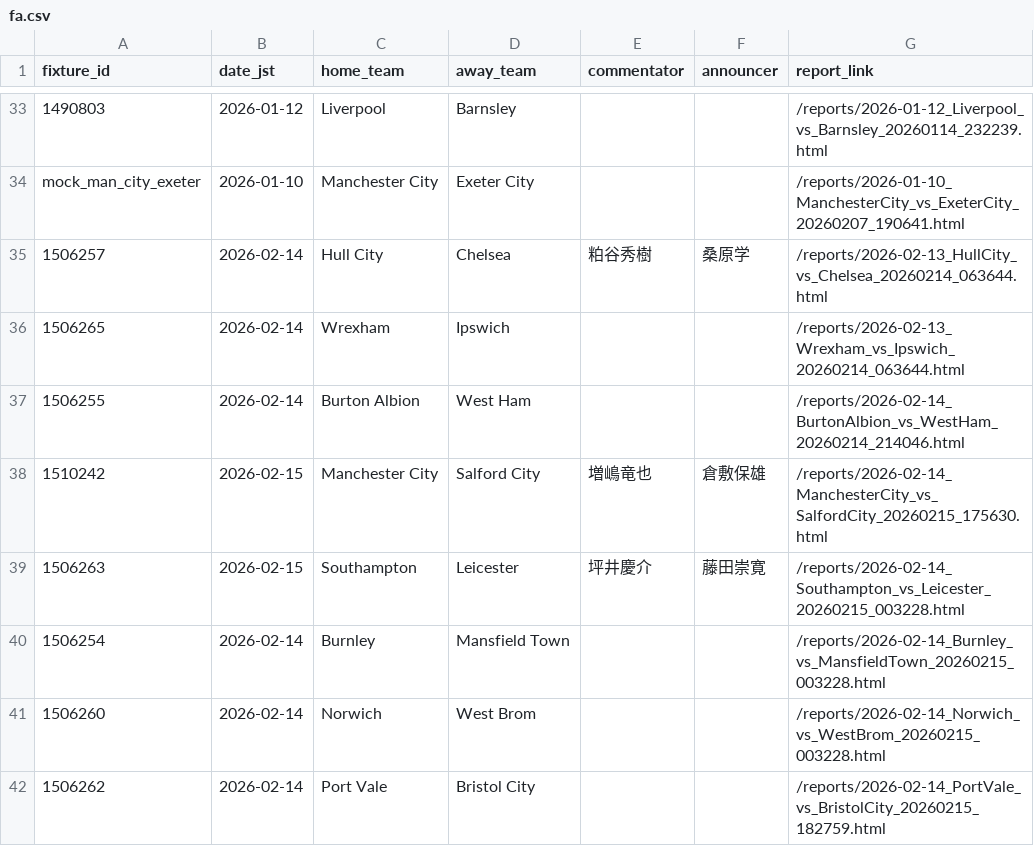
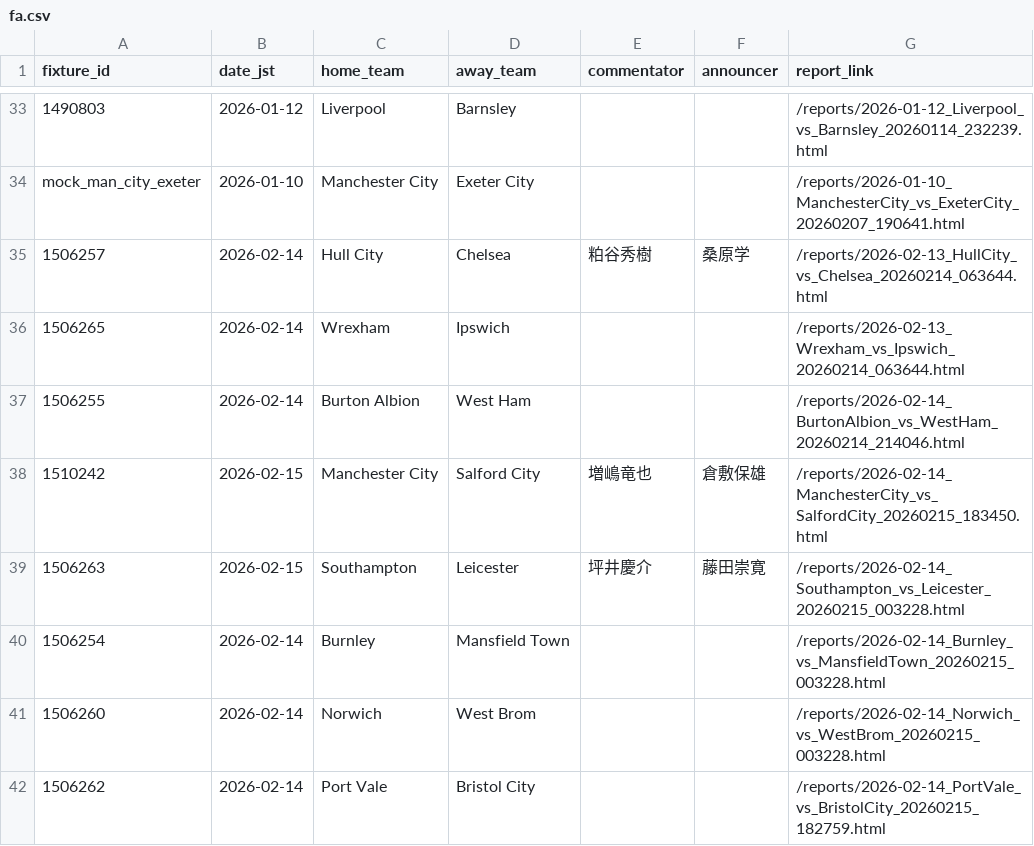
Before and after one commit to igrekplus/football-delay-watching, a CSV file: settings/calendar/fa.csv, drawn as a sheet; only a part is shown, gaps mark what is left out.

```diff
--- a/settings/calendar/fa.csv
+++ b/settings/calendar/fa.csv
@@ -37,3 +37,3 @@ mock_man_city_exeter,2026-01-10,Manchester City,Exeter City,,,/reports/2026-01-1
 1506255,2026-02-14,Burton Albion,West Ham,,,/reports/2026-02-14_BurtonAlbion_vs_WestHam_20260214_214046.html
-1510242,2026-02-15,Manchester City,Salford City,増嶋竜也,倉敷保雄,/reports/2026-02-14_ManchesterCity_vs_SalfordCity_20260215_175630.html
+1510242,2026-02-15,Manchester City,Salford City,増嶋竜也,倉敷保雄,/reports/2026-02-14_ManchesterCity_vs_SalfordCity_20260215_183450.html
 1506263,2026-02-15,Southampton,Leicester,坪井慶介,藤田崇寛,/reports/2026-02-14_Southampton_vs_Leicester_20260215_003228.html
```
Also changed, not shown: 2 other files.
